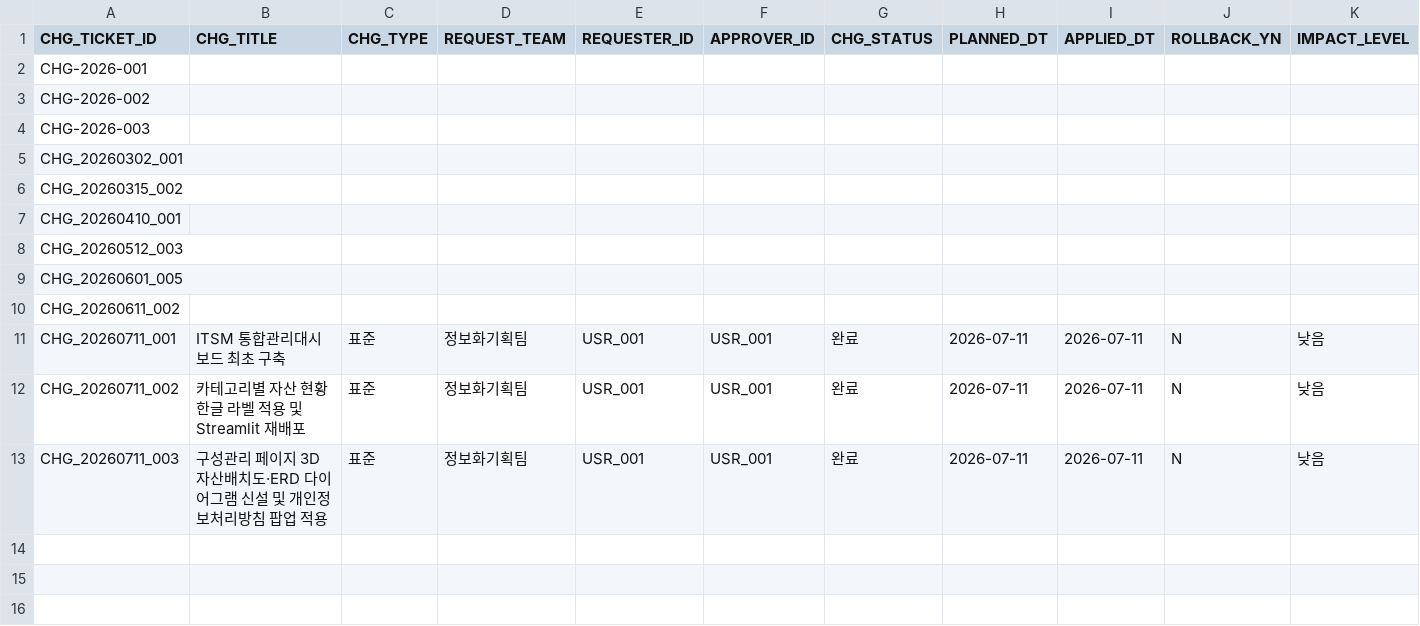
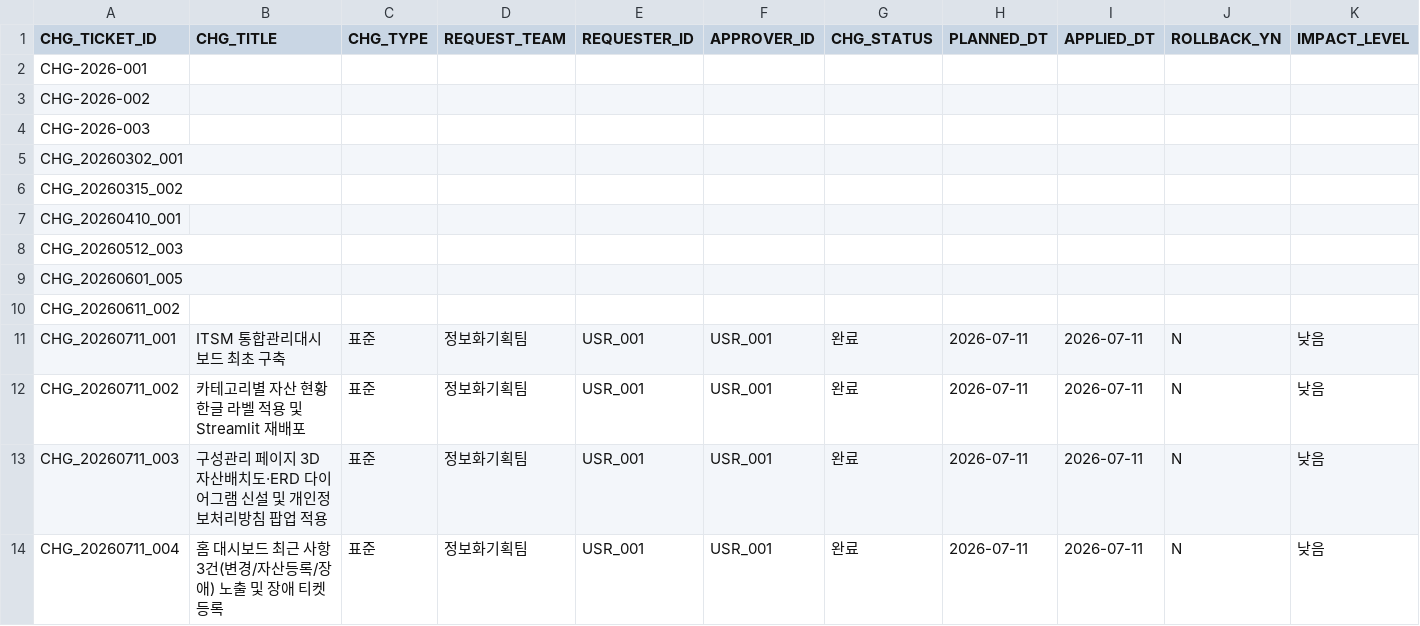
Before and after one commit to hudsonkim77/wiki, a CSV file: 1_변경관리/CHANGE.csv, drawn as a sheet; only a part is shown; rows hold the shown columns only; the diff names each change by its address in the sheet, - before the commit and + after, or states it on an @@ line.

Commit message:
장애 티켓 INC_20260711_001 정식 등록 및 홈 대시보드 최근 사항 3건(변경/자산등록/장애) 기능 추가
- CHG_20260711_003 배포 중 발생한 Streamlit CHANGE.csv 파싱 장애를 INCIDENT.csv/
  INCIDENT_CI_MAP.csv에 정식 등록(INC_20260711_001, CAUSED_BY_CHG_TICKET_ID로 연결)
- 홈 대시보드의 단일 "최근 변경 요약"을 "최근 사항 3건"(변경/자산등록/장애)으로 확장,
  행 클릭 시 세부사항 토글(정적 HTML 아코디언 / Streamlit expander)
- CHG_20260711_004 등록, 관련 CI/README 갱신

```diff
--- a/1_변경관리/CHANGE.csv
+++ b/1_변경관리/CHANGE.csv
+row 14: CHG_20260711_004 | 홈 대시보드 최근 사항 3건(변경/자산등록/장애) 노출 및 장애 티켓 등록 | 표준 | 정보화기획팀 | USR_001 | USR_001 | 완료 | 2026-07-11 | 2026-07-11 | N | 낮음
```
Also changed, not shown: 3_구성관리/CI.csv, 12 other files.
